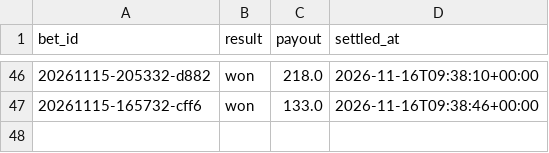
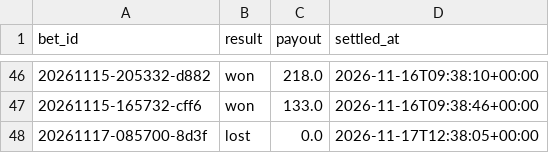
Before and after one commit to lukkeodds/livetest-log, a CSV file: data/settlements.csv, drawn as a sheet; only a part is shown, gaps mark what is left out; the diff names each change by its address in the sheet, - before the commit and + after, or states it on an @@ line.

Commit message:
snapshot 20261117T124001Z: bets.csv, settlements.csv, notified.csv

```diff
--- a/data/settlements.csv
+++ b/data/settlements.csv
+row 48: 20261117-085700-8d3f | lost | 0.0 | 2026-11-17T12:38:05+00:00
```
Also changed, not shown: data/bets.csv, data/notified.csv, 2 other files.
